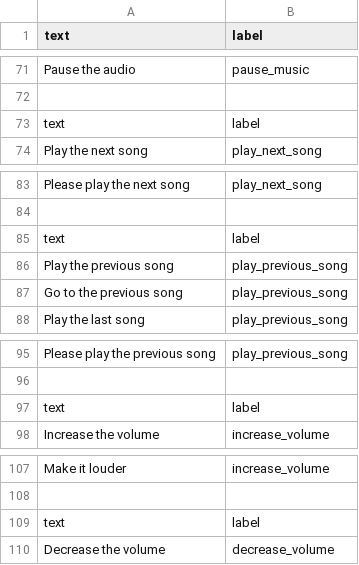
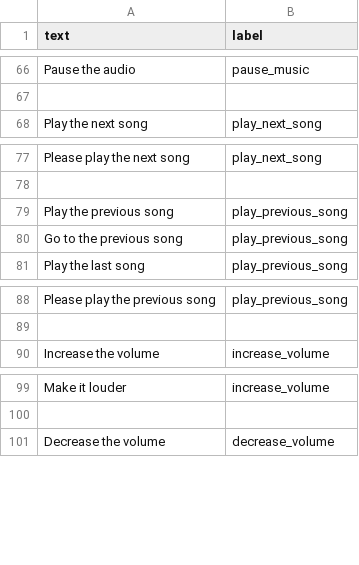
Before and after one commit to Aku0921/speech-command-classifier, a CSV file: data/train.csv, drawn as a sheet; only a part is shown, gaps mark what is left out; the diff covers the shown part only.

```diff
--- a/data/train.csv
+++ b/data/train.csv
@@ -72,3 +67,2 @@ Pause the audio,pause_music
 
-text,label
 Play the next song,play_next_song
@@ -84,3 +78,2 @@ Please play the next song,play_next_song
 
-text,label
 Play the previous song,play_previous_song
@@ -96,3 +89,2 @@ Please play the previous song,play_previous_song
 
-text,label
 Increase the volume,increase_volume
@@ -108,3 +100,2 @@ Make it louder,increase_volume
 
-text,label
 Decrease the volume,decrease_volume
```
Also changed, not shown: 5 removed rows elsewhere in this file, data/test.csv, 3 other files.
